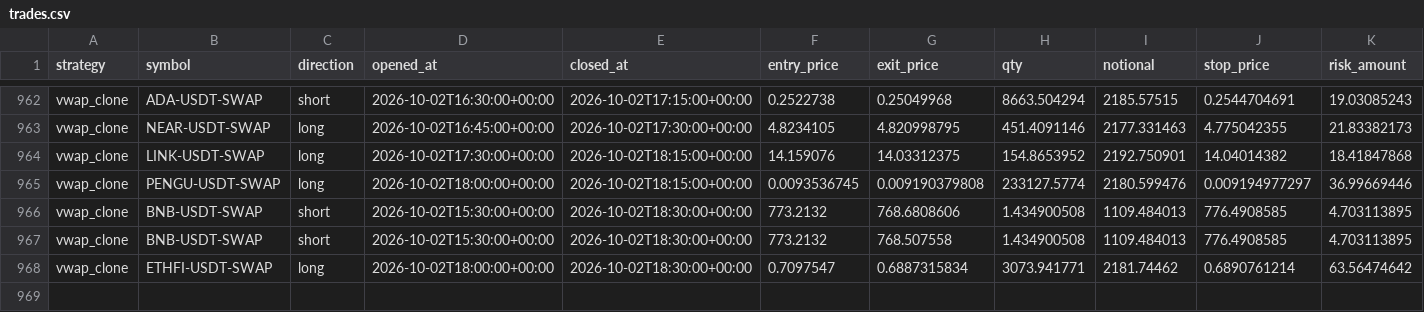
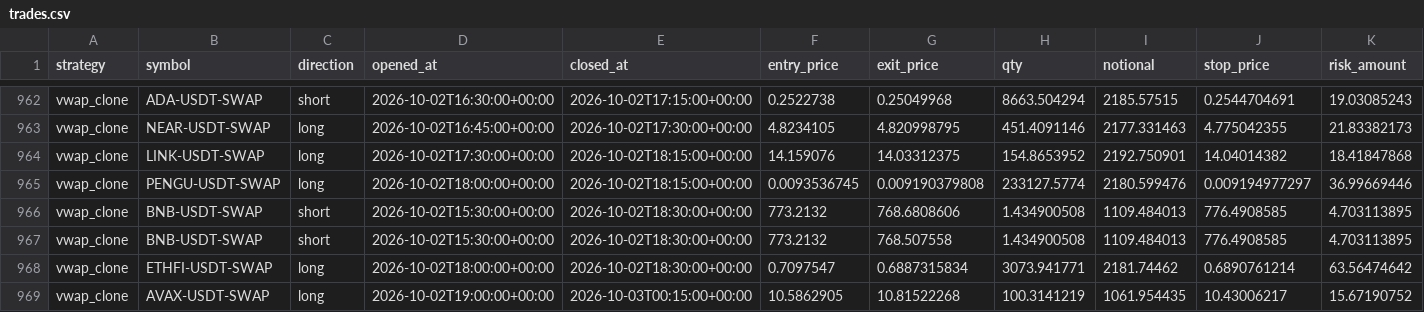
Before and after one commit to klonnist/crypto-paper-bot, a CSV file: ledgers_scalp/vwap_clone/trades.csv, drawn as a sheet; only a part is shown, gaps mark what is left out; rows hold the shown columns only; the diff names each change by its address in the sheet, - before the commit and + after, or states it on an @@ line.

```diff
--- a/ledgers_scalp/vwap_clone/trades.csv
+++ b/ledgers_scalp/vwap_clone/trades.csv
+row 969: vwap_clone | AVAX-USDT-SWAP | long | 2026-10-02T19:00:00+00:00 | 2026-10-03T00:15:00+00:00 | 10.5862905 | 10.81522268 | 100.3141219 | 1061.954435 | 10.43006217 | 15.67190752
```
Also changed, not shown: ledgers_scalp/scalp_fixed/equity.csv, ledgers_scalp/scalp_patient/equity.csv, 7 other files.
